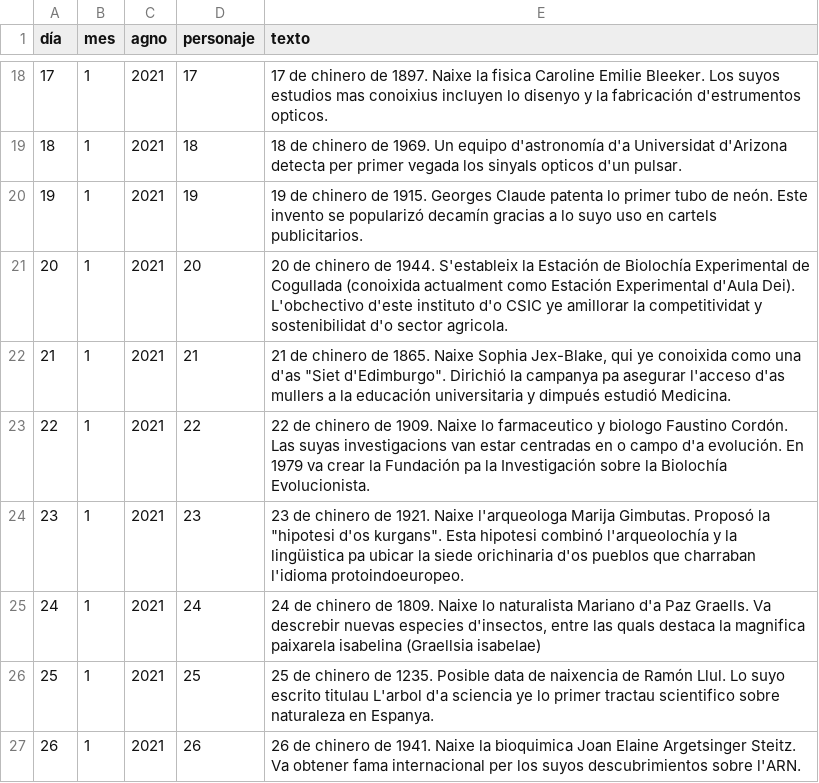
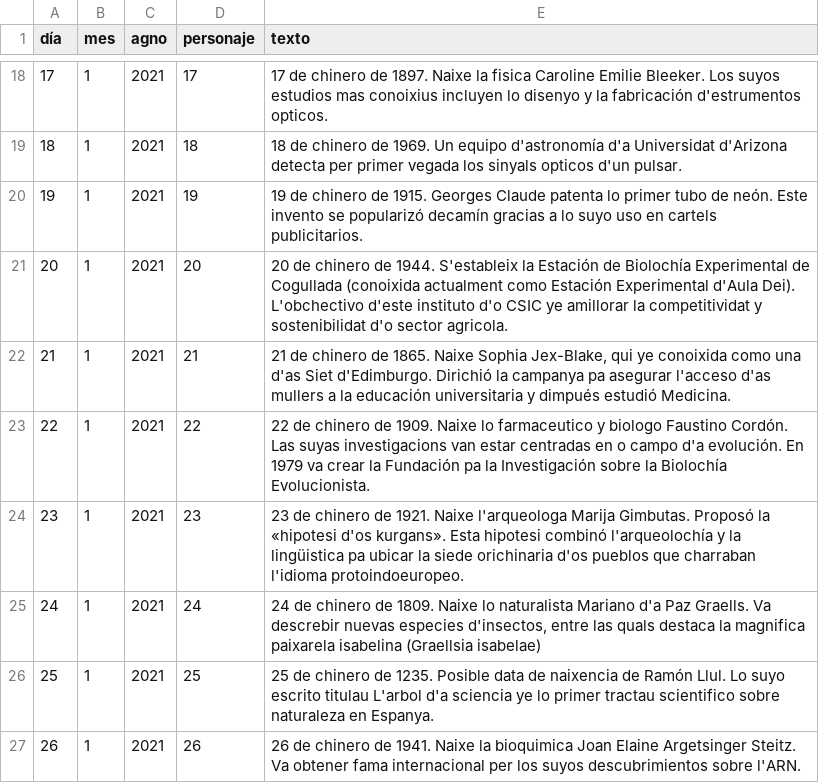
Before and after one commit to calendario-cientifico-escolar/calendario-cientifico-escolar.github.io, a TSV file: static/data/csv/2021_arag.tsv, drawn as a sheet; only a part is shown, gaps mark what is left out.

Commit message:
Update 2021_arag.tsv

```diff
--- a/static/data/csv/2021_arag.tsv
+++ b/static/data/csv/2021_arag.tsv
@@ -21,5 +21,5 @@ día	mes	agno	personaje	texto
 20	1	2021	20	20 de chinero de 1944. S'estableix la Estación de Biolochía Experimental de Cogullada (conoixida actualment como Estación Experimental d'Aula Dei). L'obchectivo d'este instituto d'o CSIC ye amillorar la competitividat y sostenibilidat d'o sector agricola.
-21	1	2021	21	21 de chinero de 1865. Naixe Sophia Jex-Blake, qui ye conoixida como una d'as "Siet d'Edimburgo". Dirichió la campanya pa asegurar l'acceso d'as mullers a la educación universitaria y dimpués estudió Medicina.
+21	1	2021	21	21 de chinero de 1865. Naixe Sophia Jex-Blake, qui ye conoixida como una d'as Siet d'Edimburgo. Dirichió la campanya pa asegurar l'acceso d'as mullers a la educación universitaria y dimpués estudió Medicina.
 22	1	2021	22	22 de chinero de 1909. Naixe lo farmaceutico y biologo Faustino Cordón. Las suyas investigacions van estar centradas en o campo d'a evolución. En 1979 va crear la Fundación pa la Investigación sobre la Biolochía Evolucionista.
-23	1	2021	23	23 de chinero de 1921. Naixe l'arqueologa Marija Gimbutas. Proposó la "hipotesi d'os kurgans". Esta hipotesi combinó l'arqueolochía y la lingüistica pa ubicar la siede orichinaria d'os pueblos que charraban l'idioma protoindoeuropeo.
+23	1	2021	23	23 de chinero de 1921. Naixe l'arqueologa Marija Gimbutas. Proposó la «hipotesi d'os kurgans». Esta hipotesi combinó l'arqueolochía y la lingüistica pa ubicar la siede orichinaria d'os pueblos que charraban l'idioma protoindoeuropeo.
 24	1	2021	24	24 de chinero de 1809. Naixe lo naturalista Mariano d'a Paz Graells. Va descrebir nuevas especies d'insectos, entre las quals destaca la magnifica paixarela isabelina (Graellsia isabelae)
```
